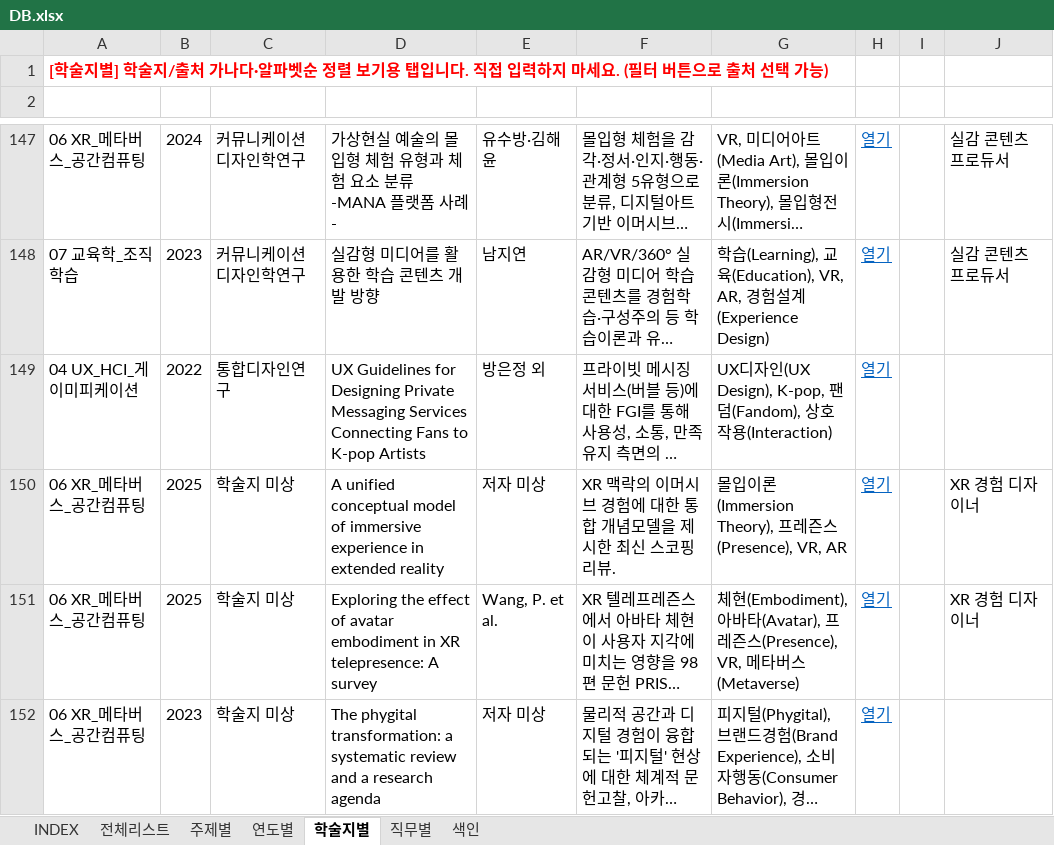
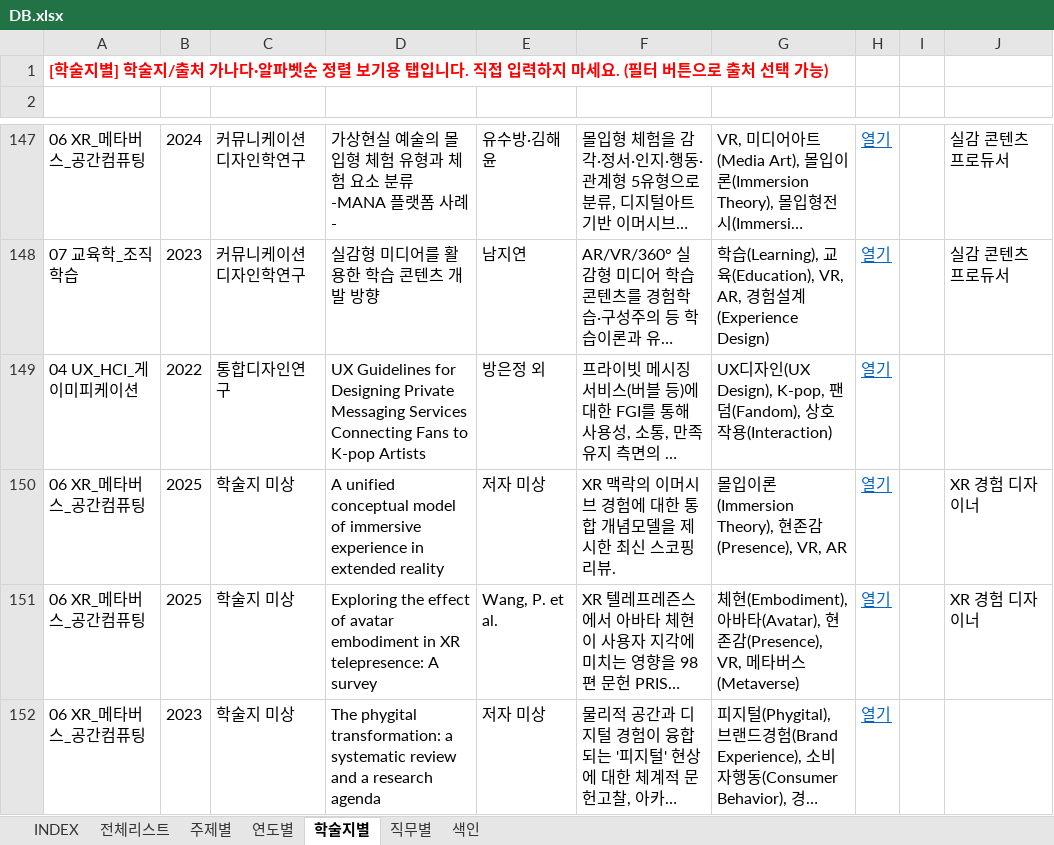
Before and after one commit to Ensil-Jung/Immersive-Research-DB, an Excel workbook: DB.xlsx, sheet 학술지별, drawn as a sheet; only a part is shown, gaps mark what is left out; long unchanged cells end in …; values as stored, in another font and other column widths than the file's, no borders; the diff covers the shown part only; the diff names each change by its address in the sheet, - before the commit and + after, or states it on an @@ line.

```diff
--- a/DB.xlsx (sheet 학술지별)
+++ b/DB.xlsx (sheet 학술지별)
-G150 (핵심키워드): …(Immersion Theory), 프레즌스(Presence), VR,…
+G150 (핵심키워드): …(Immersion Theory), 현존감(Presence), VR,…
-G151 (핵심키워드): …타(Avatar), 프레즌스(Presence), VR,…
+G151 (핵심키워드): …타(Avatar), 현존감(Presence), VR,…
```
Also changed, not shown: 13 edited cells elsewhere in this sheet, sheet INDEX, sheet 연도별, sheet 주제별, sheet 전체리스트, sheet 직무별, 1 other file.
